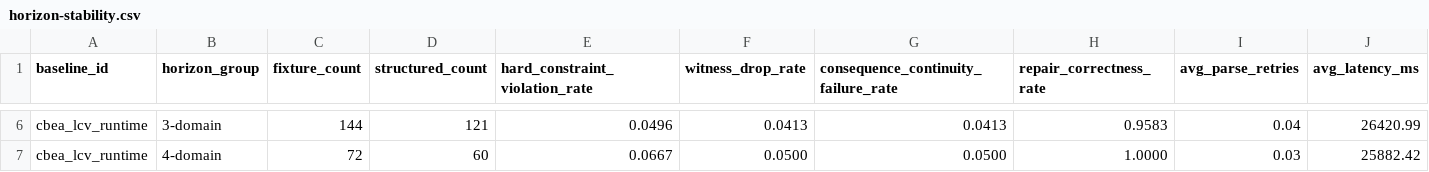
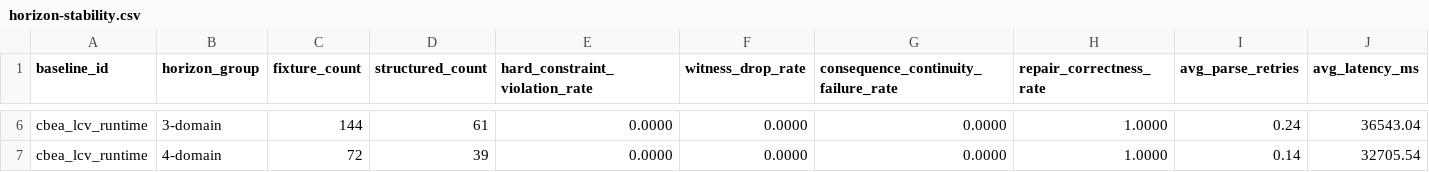
Before and after one commit to Riocloud/contract-bounded-runtime-control, a CSV file: data/results/horizon-stability.csv, drawn as a sheet; only a part is shown, gaps mark what is left out; the diff covers the shown part only; the diff names each change by its address in the sheet, - before the commit and + after, or states it on an @@ line.

```diff
--- a/data/results/horizon-stability.csv
+++ b/data/results/horizon-stability.csv
-D6 (structured_count): 121
+D6 (structured_count): 61
-E6 (hard_constraint_violation_rate): 0.0496
+E6 (hard_constraint_violation_rate): 0.0000
-F6 (witness_drop_rate): 0.0413
+F6 (witness_drop_rate): 0.0000
-G6: 0.0413
+G6: 0.0000
-H6 (repair_correctness_rate): 0.9583
+H6 (repair_correctness_rate): 1.0000
-I6 (avg_parse_retries): 0.04
+I6 (avg_parse_retries): 0.24
-J6 (avg_latency_ms): 26420.99
+J6 (avg_latency_ms): 36543.04
-D7 (structured_count): 60
+D7 (structured_count): 39
-E7 (hard_constraint_violation_rate): 0.0667
+E7 (hard_constraint_violation_rate): 0.0000
-F7 (witness_drop_rate): 0.0500
+F7 (witness_drop_rate): 0.0000
-G7: 0.0500
+G7: 0.0000
-I7 (avg_parse_retries): 0.03
+I7 (avg_parse_retries): 0.14
-J7 (avg_latency_ms): 25882.42
+J7 (avg_latency_ms): 32705.54
```
Also changed, not shown: 28 edited cells elsewhere in this file, data/results/bootstrap-headline-diffs.csv, data/results/real-pilot-metrics.csv, 15 other files.
